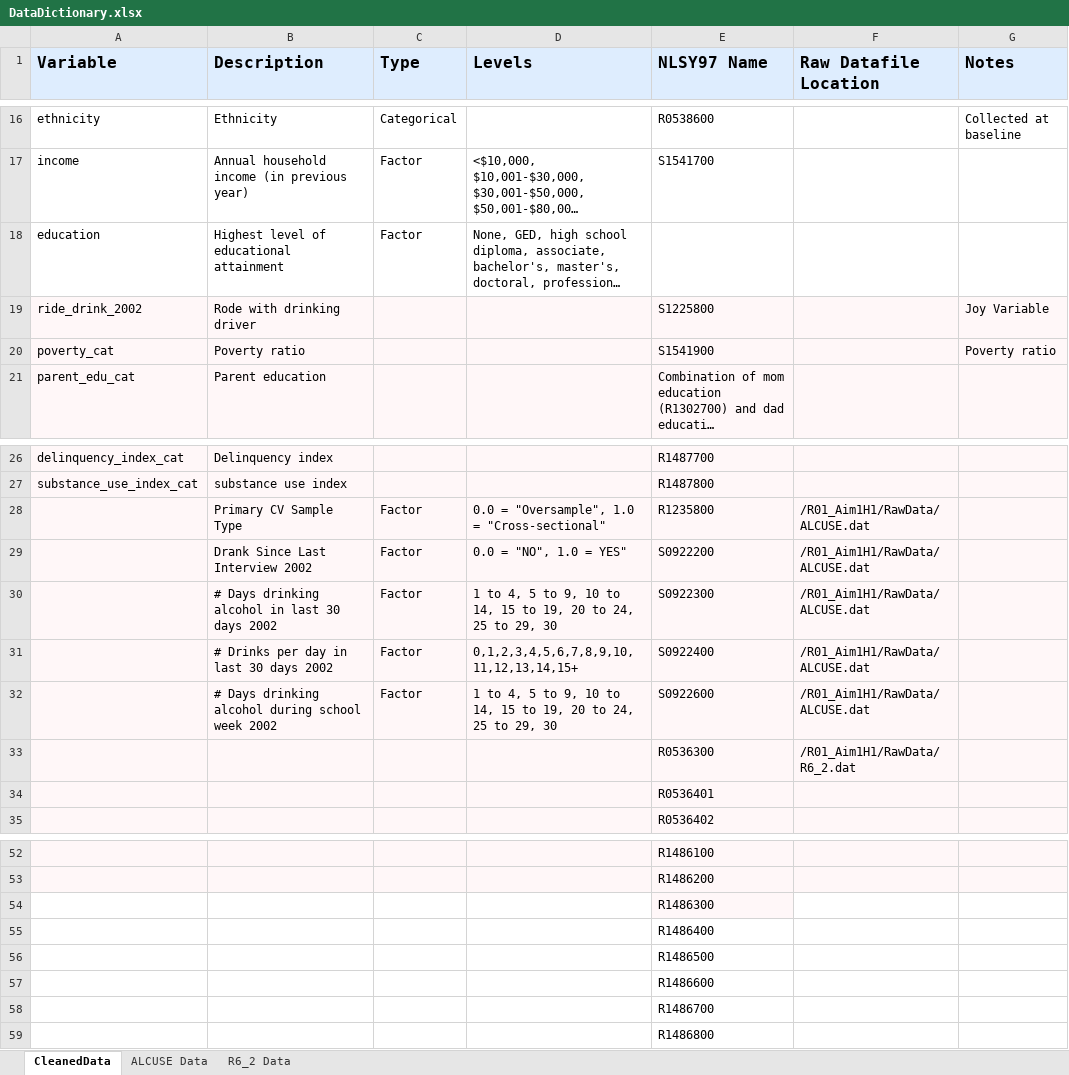
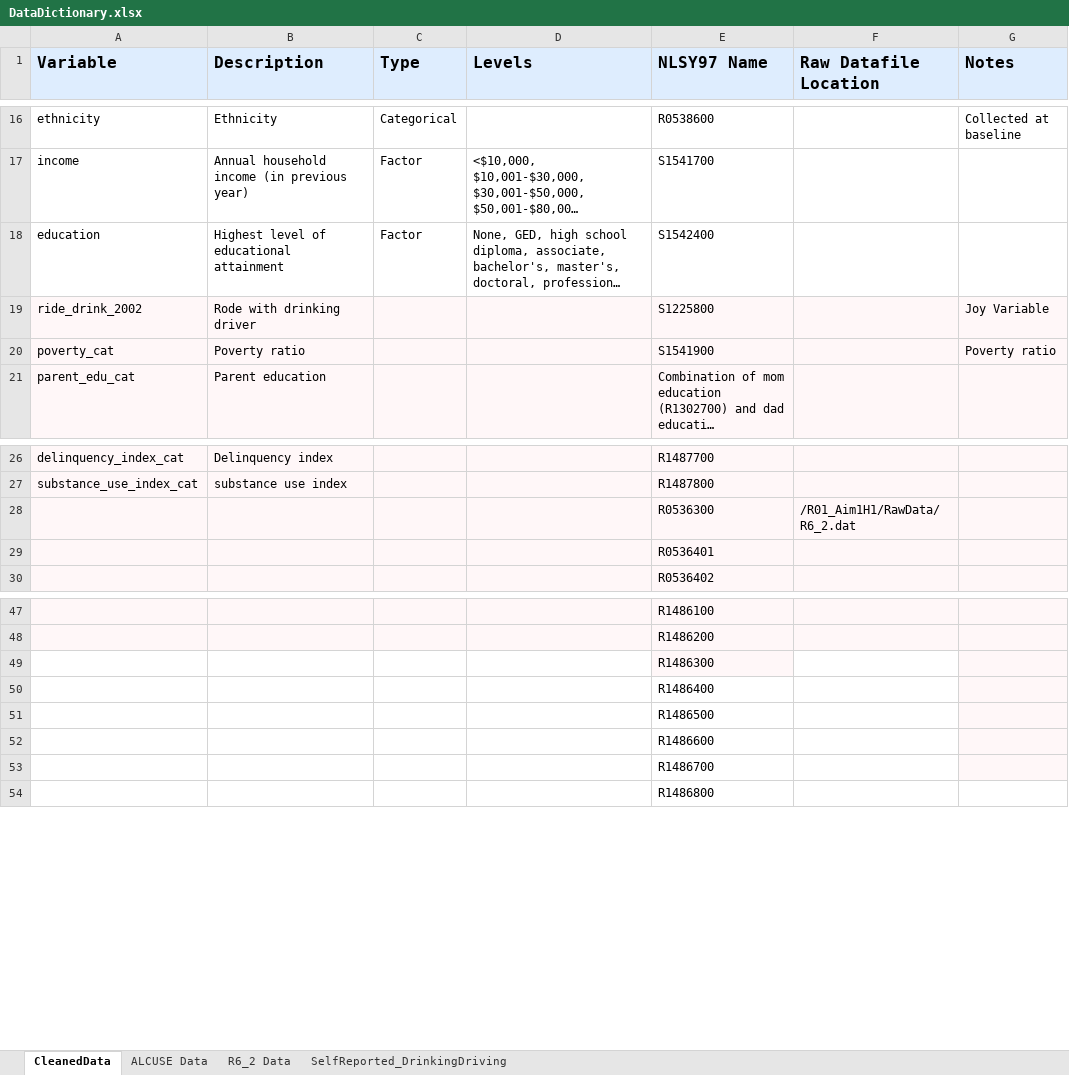
Before and after one commit to ainsleylotito/R01_Aim1H1, an Excel workbook: CleanData/DataDictionary.xlsx, sheet CleanedData, drawn as a sheet; only a part is shown, gaps mark what is left out; long unchanged cells end in …; values as stored, in another font and other column widths than the file's, no borders; removed rows and columns are numbered as before the commit, all else as after; the diff names each change by its address in the sheet, - before the commit and + after, or states it on an @@ line.

Commit message:
looking through the data that already exists to see what the dealio is.

```diff
--- a/CleanData/DataDictionary.xlsx (sheet CleanedData)
+++ b/CleanData/DataDictionary.xlsx (sheet CleanedData)
+sheet tab: SelfReported_DrinkingDriving
-E18 (NLSY97 Name): (empty)
+E18 (NLSY97 Name): S1542400
-row 28:  | Primary CV Sample Type | Factor | 0.0 = "Oversample", 1.0 = "Cross-sectional" | R1235800 | /R01_Aim1H1/RawData/ALCUSE.dat
-row 29:  | Drank Since Last Interview 2002 | Factor | 0.0 = "NO", 1.0 = YES" | S0922200 | /R01_Aim1H1/RawData/ALCUSE.dat
-row 30:  | # Days drinking alcohol in last 30 days 2002 | Factor | 1 to 4, 5 to 9, 10 to 14, 15 to 19, 20 to 24, 25 to 29, 30 | S0922300 | /R01_Aim1H1/RawData/ALCUSE.dat
-row 31:  | # Drinks per day in last 30 days 2002 | Factor | 0,1,2,3,4,5,6,7,8,9,10,11,12,13,14,15+ | S0922400 | /R01_Aim1H1/RawData/ALCUSE.dat
-row 32:  | # Days drinking alcohol during school week 2002 | Factor | 1 to 4, 5 to 9, 10 to 14, 15 to 19, 20 to 24, 25 to 29, 30 | S0922600 | /R01_Aim1H1/RawData/ALCUSE.dat
-G49:G53 fill: none
+G49:G53 fill: #FFF7F8
```
Also changed, not shown: sheet R6_2 Data, 2 other files.
